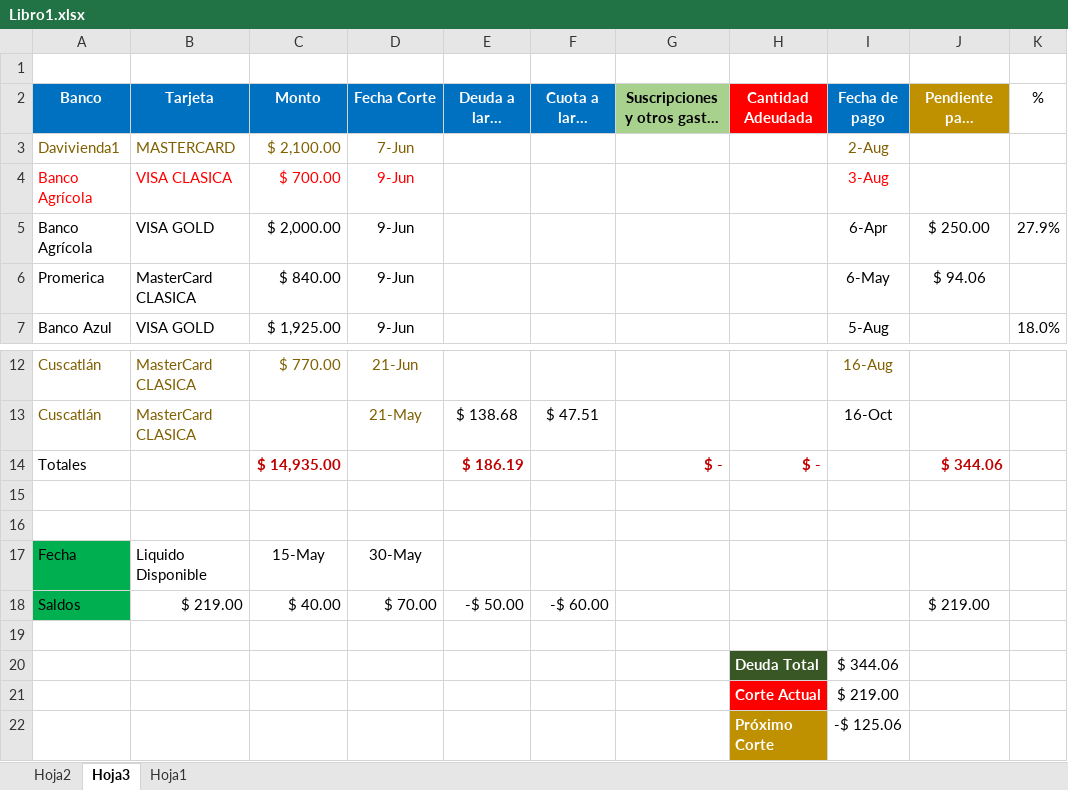
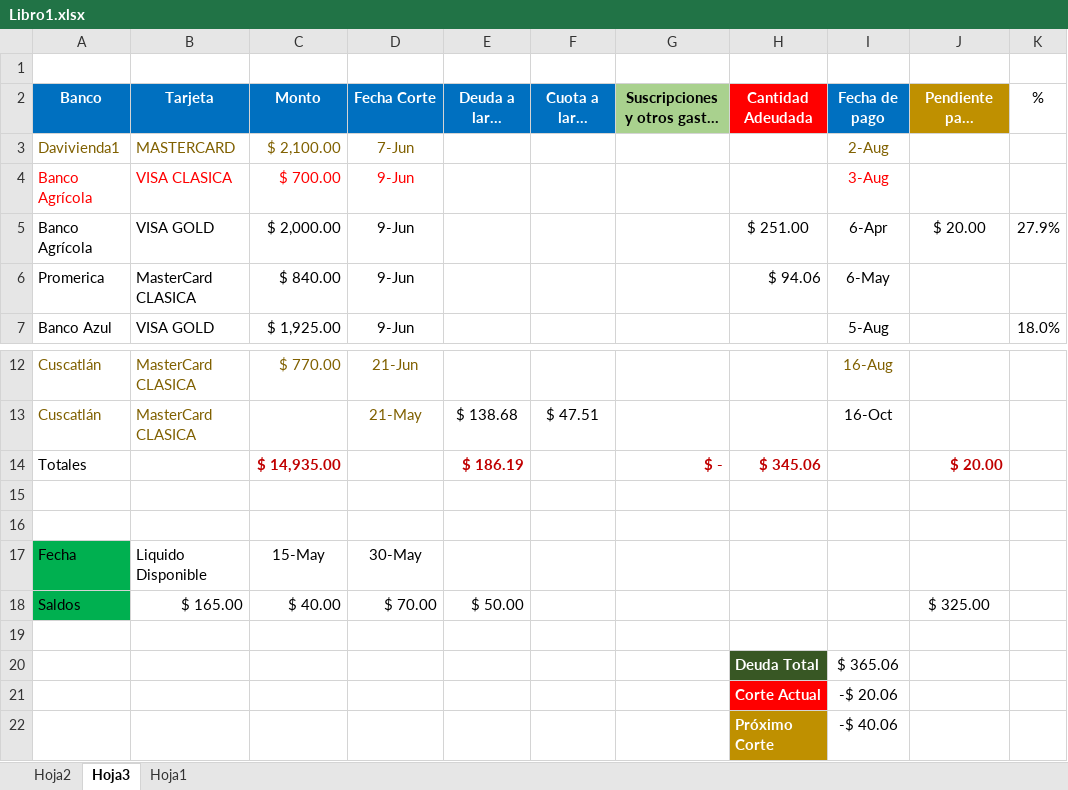
Before and after one commit to LVasquez93/UES-2026, an Excel workbook: Libro1.xlsx, sheet Hoja3, drawn as a sheet; only a part is shown, gaps mark what is left out; long unchanged cells end in …; values as stored, in another font and other column widths than the file's, no borders; conditional formats and table styles not drawn; the diff names each change by its address in the sheet, - before the commit and + after, or states it on an @@ line.

```diff
--- a/Libro1.xlsx (sheet Hoja3)
+++ b/Libro1.xlsx (sheet Hoja3)
-H5 (Cantidad Adeudada): (empty)
+H5 (Cantidad Adeudada): $ 251.00
-J5 (Pendiente para siguiente corte): $ 250.00
+J5 (Pendiente para siguiente corte): $ 20.00
-H6 (Cantidad Adeudada): (empty)
+H6 (Cantidad Adeudada): $ 94.06
-J6 (Pendiente para siguiente corte): $ 94.06
+J6 (Pendiente para siguiente corte): (empty)
-H14 (Cantidad Adeudada): $ -
+H14 (Cantidad Adeudada): $ 345.06
-J14 (Pendiente para siguiente corte): $ 344.06
+J14 (Pendiente para siguiente corte): $ 20.00
-B18 (Tarjeta): $ 219.00
+B18 (Tarjeta): $ 165.00
-E18 (Deuda a largo Plazo): -$ 50.00
+E18 (Deuda a largo Plazo): $ 50.00
-F18 (Cuota a largo plazo): -$ 60.00
+F18 (Cuota a largo plazo): (empty)
-J18 (Pendiente para siguiente corte): $ 219.00
+J18 (Pendiente para siguiente corte): $ 325.00
-I20 (Fecha de pago): $ 344.06
+I20 (Fecha de pago): $ 365.06
-I21 (Fecha de pago): $ 219.00
+I21 (Fecha de pago): -$ 20.06
-I22 (Fecha de pago): -$ 125.06
+I22 (Fecha de pago): -$ 40.06
```
Also changed, not shown: sheet Hoja1, hidden cells, 1 other file.
